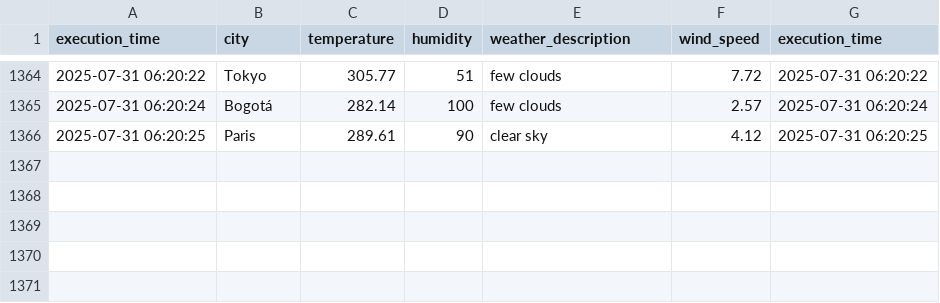
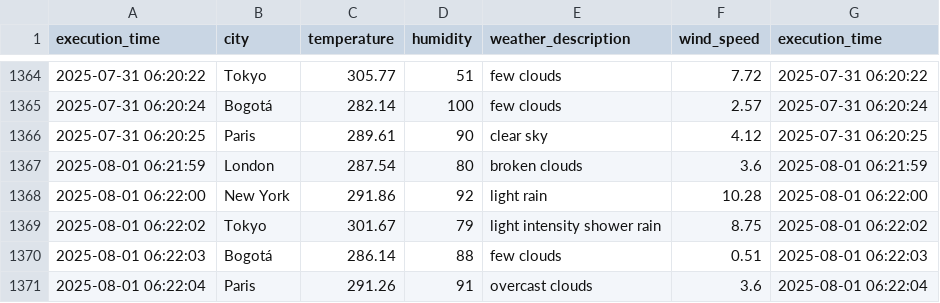
Before and after one commit to cortegons/Ejercicio-con-API-OpenWeather, a CSV file: weather_data.csv, drawn as a sheet; only a part is shown, gaps mark what is left out.

```diff
--- a/weather_data.csv
+++ b/weather_data.csv
@@ -1366 +1366,6 @@ execution_time,city,temperature,humidity,weather_description,wind_speed,executio
 2025-07-31 06:20:25,Paris,289.61,90,clear sky,4.12,2025-07-31 06:20:25
+2025-08-01 06:21:59,London,287.54,80,broken clouds,3.6,2025-08-01 06:21:59
+2025-08-01 06:22:00,New York,291.86,92,light rain,10.28,2025-08-01 06:22:00
+2025-08-01 06:22:02,Tokyo,301.67,79,light intensity shower rain,8.75,2025-08-01 06:22:02
+2025-08-01 06:22:03,Bogotá,286.14,88,few clouds,0.51,2025-08-01 06:22:03
+2025-08-01 06:22:04,Paris,291.26,91,overcast clouds,3.6,2025-08-01 06:22:04
```
Also changed, not shown: 1 other file.
